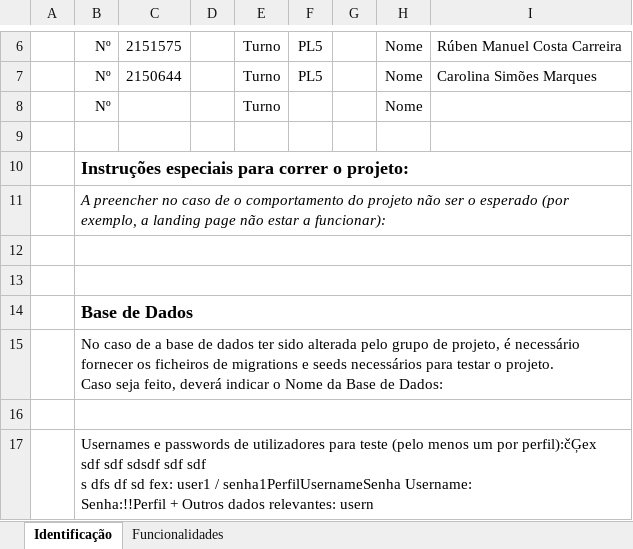
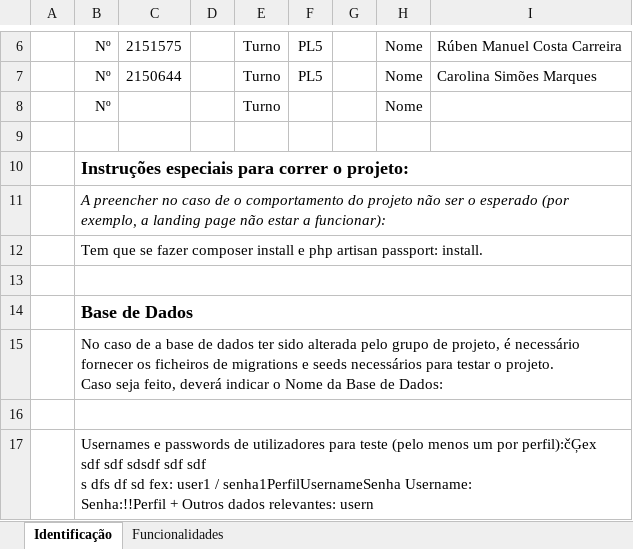
Before and after one commit to namadnuno/ainetproject, an Excel workbook: Relatorio.xlsx, sheet Identificação, drawn as a sheet; only a part is shown, gaps mark what is left out; values as stored, in another font and other column widths than the file's, no borders; the diff names each change by its address in the sheet, - before the commit and + after, or states it on an @@ line.

Commit message:
relatorio e imagem

```diff
--- a/Relatorio.xlsx (sheet Identificação)
+++ b/Relatorio.xlsx (sheet Identificação)
-B12: (empty)
+B12: Tem que se fazer composer install e php artisan passport: install.
```
Also changed, not shown: 2 other files.
